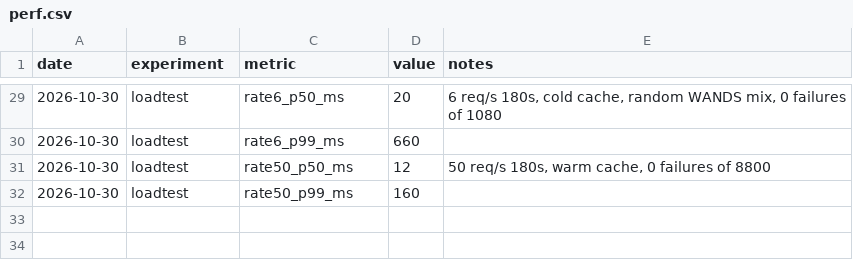
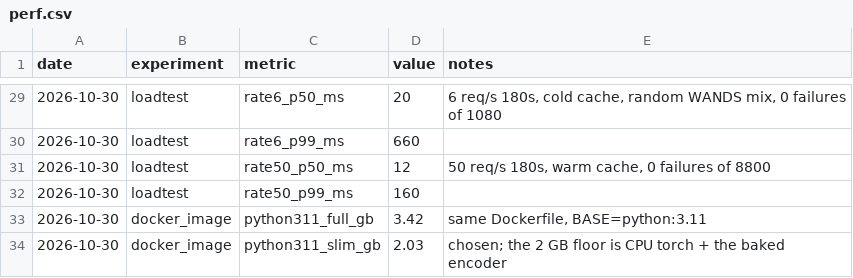
Before and after one commit to SimardeepKaur/wands-semantic-search, a CSV file: results/perf.csv, drawn as a sheet; only a part is shown, gaps mark what is left out; the diff names each change by its address in the sheet, - before the commit and + after, or states it on an @@ line.

```diff
--- a/results/perf.csv
+++ b/results/perf.csv
+row 33: 2026-10-30 | docker_image | python311_full_gb | 3.42 | same Dockerfile, BASE=python:3.11
+row 34: 2026-10-30 | docker_image | python311_slim_gb | 2.03 | chosen; the 2 GB floor is CPU torch + the baked encoder
```
Also changed, not shown: 2 other files.
